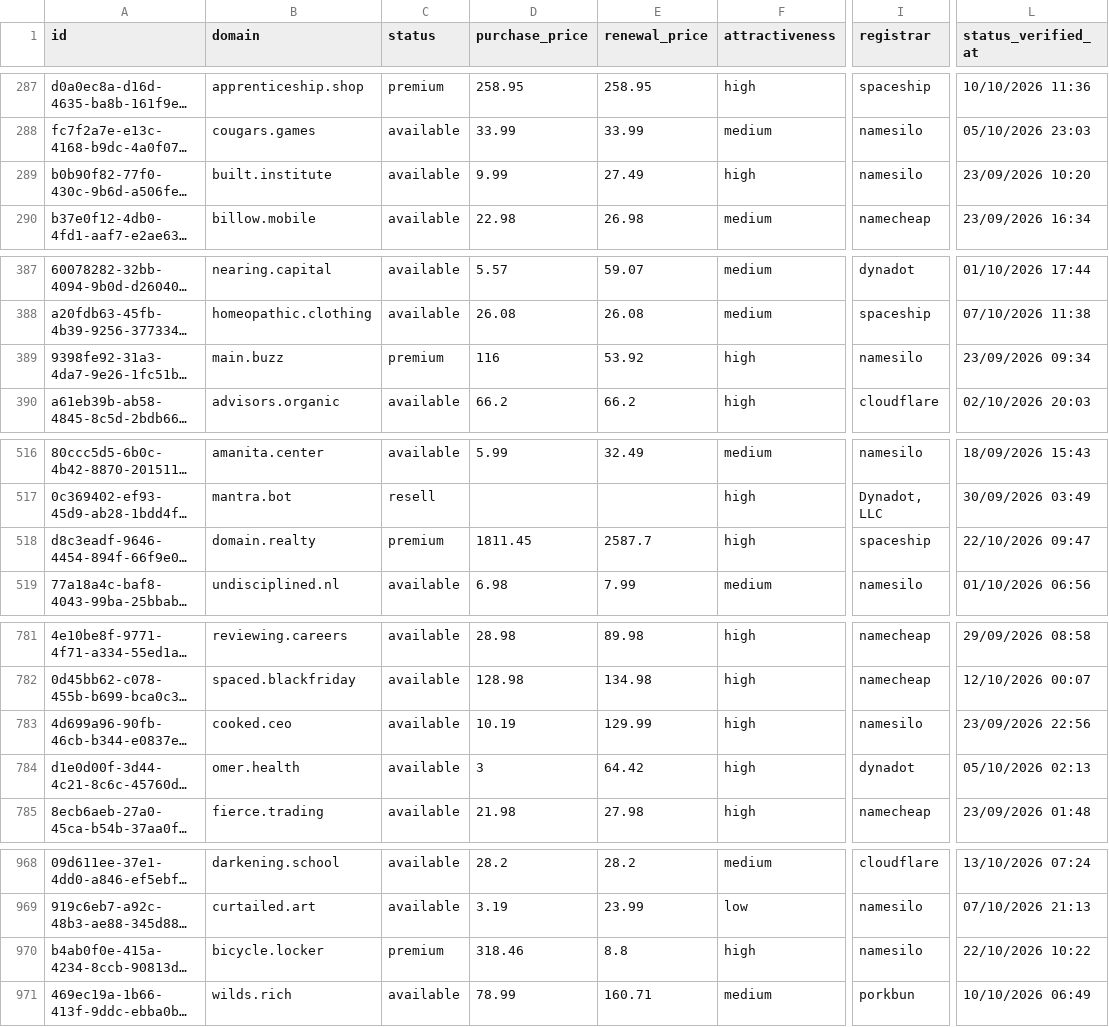
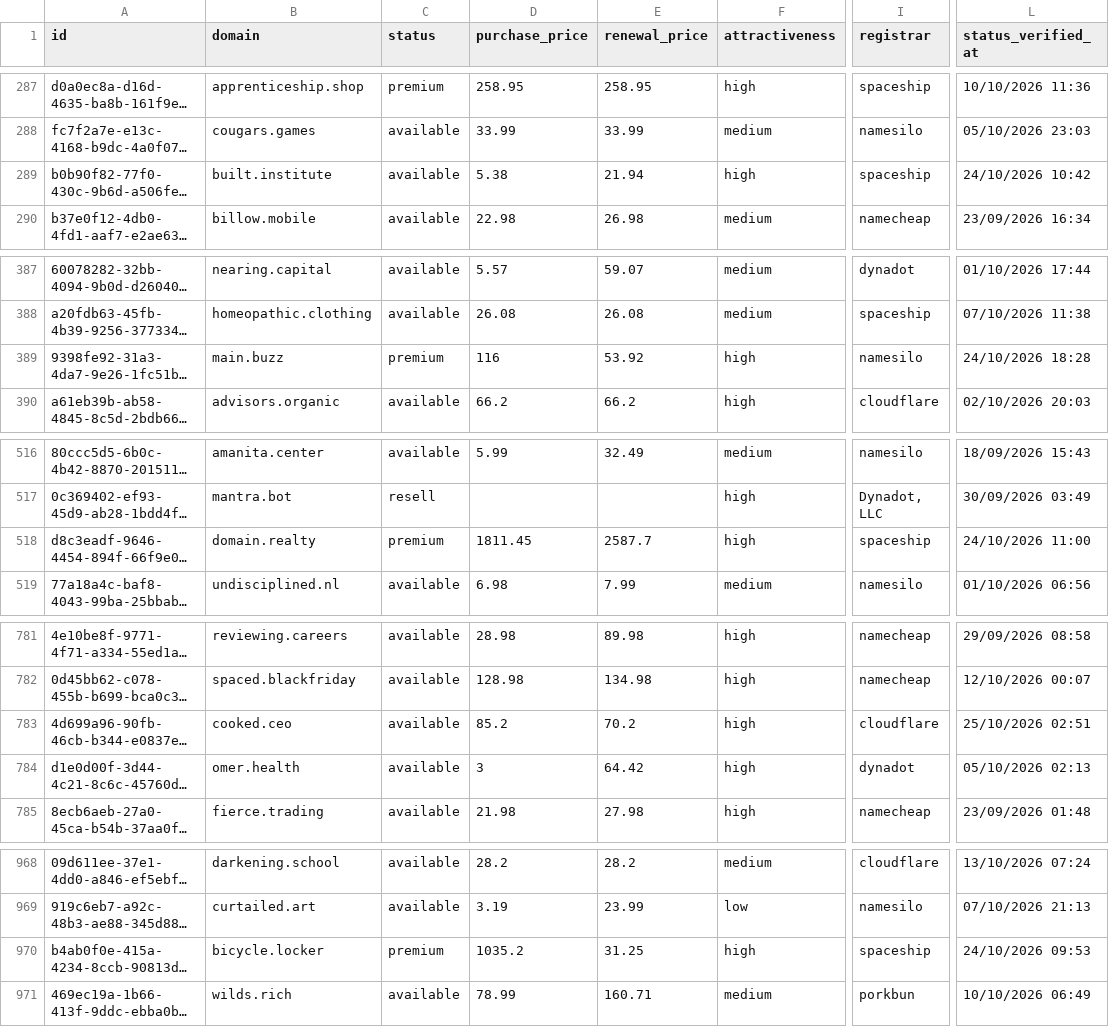
Before and after one commit to UniqueDomains/oneword-domains, a CSV file: all.csv, drawn as a sheet; only a part is shown, gaps mark what is left out; long unchanged cells end in …; the diff covers the shown part only; the diff names each change by its address in the sheet, - before the commit and + after, or states it on an @@ line.

Commit message:
Domains update

```diff
--- a/all.csv
+++ b/all.csv
-D289 (purchase_price): 9.99
+D289 (purchase_price): 5.38
-E289 (renewal_price): 27.49
+E289 (renewal_price): 21.94
-I289 (registrar): namesilo
+I289 (registrar): spaceship
-L289 (status_verified_at): 23/09/2026 10:20
+L289 (status_verified_at): 24/10/2026 10:42
-L389 (status_verified_at): 23/09/2026 09:34
+L389 (status_verified_at): 24/10/2026 18:28
-L518 (status_verified_at): 22/10/2026 09:47
+L518 (status_verified_at): 24/10/2026 11:00
-D783 (purchase_price): 10.19
+D783 (purchase_price): 85.2
-E783 (renewal_price): 129.99
+E783 (renewal_price): 70.2
-I783 (registrar): namesilo
+I783 (registrar): cloudflare
-L783 (status_verified_at): 23/09/2026 22:56
+L783 (status_verified_at): 25/10/2026 02:51
-D970 (purchase_price): 318.46
+D970 (purchase_price): 1035.2
-E970 (renewal_price): 8.8
+E970 (renewal_price): 31.25
-I970 (registrar): namesilo
+I970 (registrar): spaceship
-L970 (status_verified_at): 22/10/2026 10:22
+L970 (status_verified_at): 24/10/2026 09:53
```
Also changed, not shown: 1 edited cell elsewhere in this file, 4 other files.
